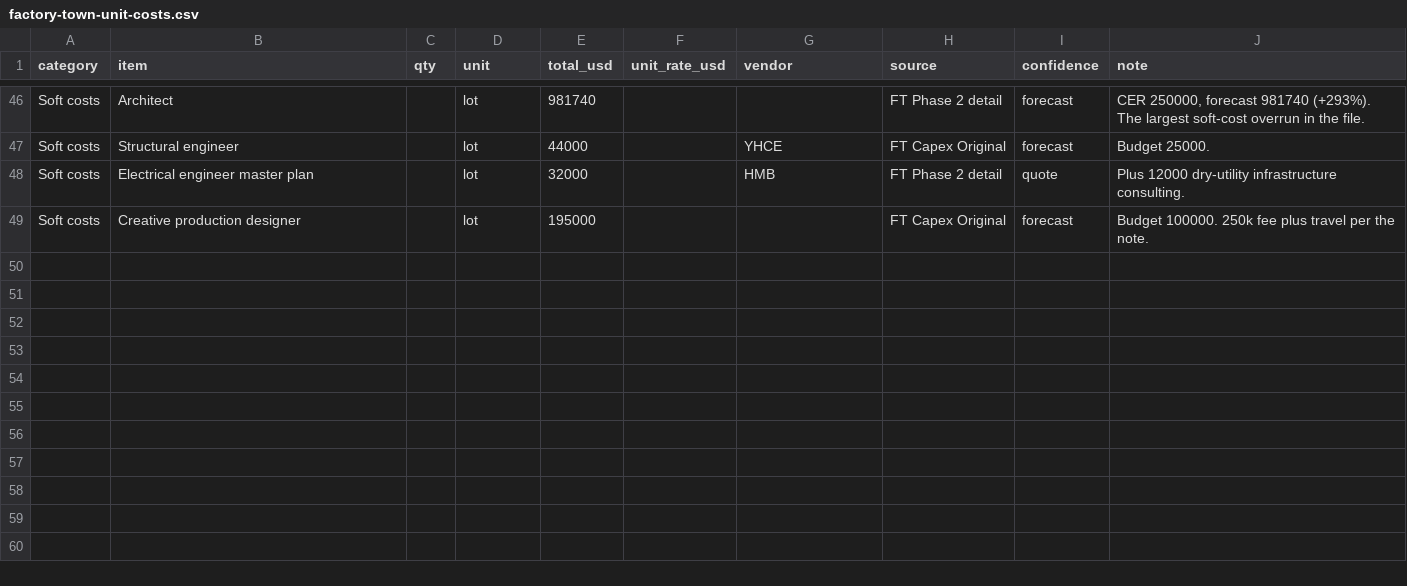
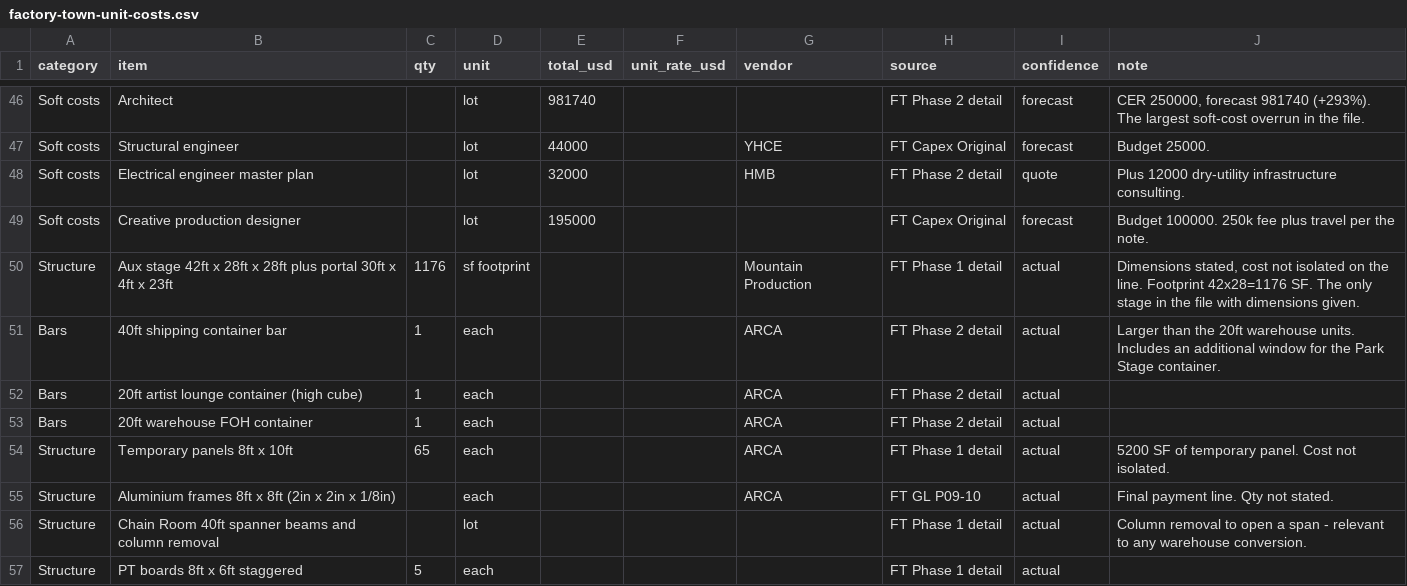
Before and after one commit to mteper27/the-block-skills, a CSV file: venue-unit-costs/data/factory-town-unit-costs.csv, drawn as a sheet; only a part is shown, gaps mark what is left out; the diff names each change by its address in the sheet, - before the commit and + after, or states it on an @@ line.

```diff
--- a/venue-unit-costs/data/factory-town-unit-costs.csv
+++ b/venue-unit-costs/data/factory-town-unit-costs.csv
+row 50: Structure | Aux stage 42ft x 28ft x 28ft plus portal 30ft x 4ft x 23ft | 1176 | sf footprint |  |  | Mountain Production | FT Phase 1 detail | actual | Dimensions stated, cost not isolated on the line. Footprint 42x28=1176 SF. The only stage in the file with dimensions given.
+row 51: Bars | 40ft shipping container bar | 1 | each |  |  | ARCA | FT Phase 2 detail | actual | Larger than the 20ft warehouse units. Includes an additional window for the Park Stage container.
+row 52: Bars | 20ft artist lounge container (high cube) | 1 | each |  |  | ARCA | FT Phase 2 detail | actual
+row 53: Bars | 20ft warehouse FOH container | 1 | each |  |  | ARCA | FT Phase 2 detail | actual
+row 54: Structure | Temporary panels 8ft x 10ft | 65 | each |  |  | ARCA | FT Phase 1 detail | actual | 5200 SF of temporary panel. Cost not isolated.
+row 55: Structure | Aluminium frames 8ft x 8ft (2in x 2in x 1/8in) |  | each |  |  | ARCA | FT GL P09-10 | actual | Final payment line. Qty not stated.
+row 56: Structure | Chain Room 40ft spanner beams and column removal |  | lot |  |  |  | FT Phase 1 detail | actual | Column removal to open a span - relevant to any warehouse conversion.
+row 57: Structure | PT boards 8ft x 6ft staggered | 5 | each |  |  |  | FT Phase 1 detail | actual
```
Also changed, not shown: 1 other file.
